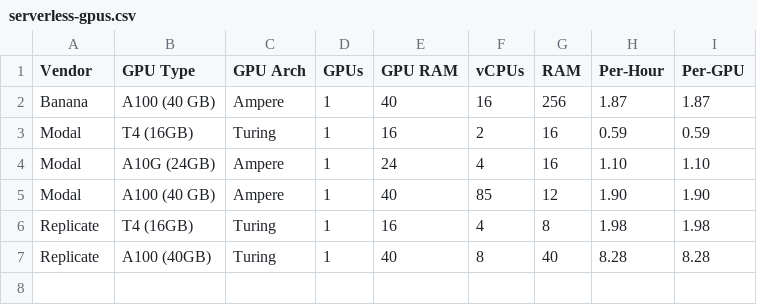
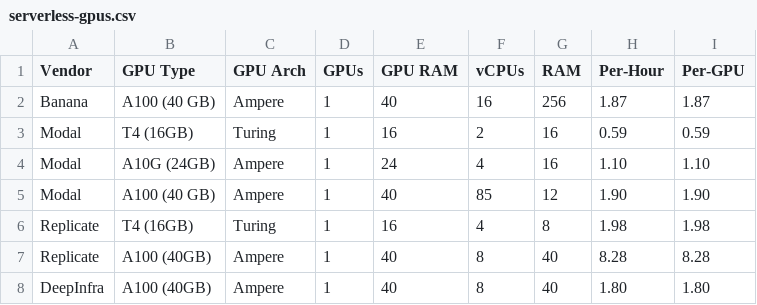
Before and after one commit to the-full-stack/website, a CSV file: docs/cloud-gpus/serverless-gpus.csv, drawn as a sheet.

Commit message:
Add DeepInfra to the serverless section.
Include the DeepInfra's serverless GPU service to the list
Also fix the A100 GPU architecture

```diff
--- a/docs/cloud-gpus/serverless-gpus.csv
+++ b/docs/cloud-gpus/serverless-gpus.csv
@@ -6,2 +6,3 @@ Modal,A100 (40 GB),Ampere,1,40,85,12,1.90,1.90
 Replicate,T4 (16GB),Turing,1,16,4,8,1.98,1.98
-Replicate,A100 (40GB),Turing,1,40,8,40,8.28,8.28
+Replicate,A100 (40GB),Ampere,1,40,8,40,8.28,8.28
+DeepInfra,A100 (40GB),Ampere,1,40,8,40,1.80,1.80
```
